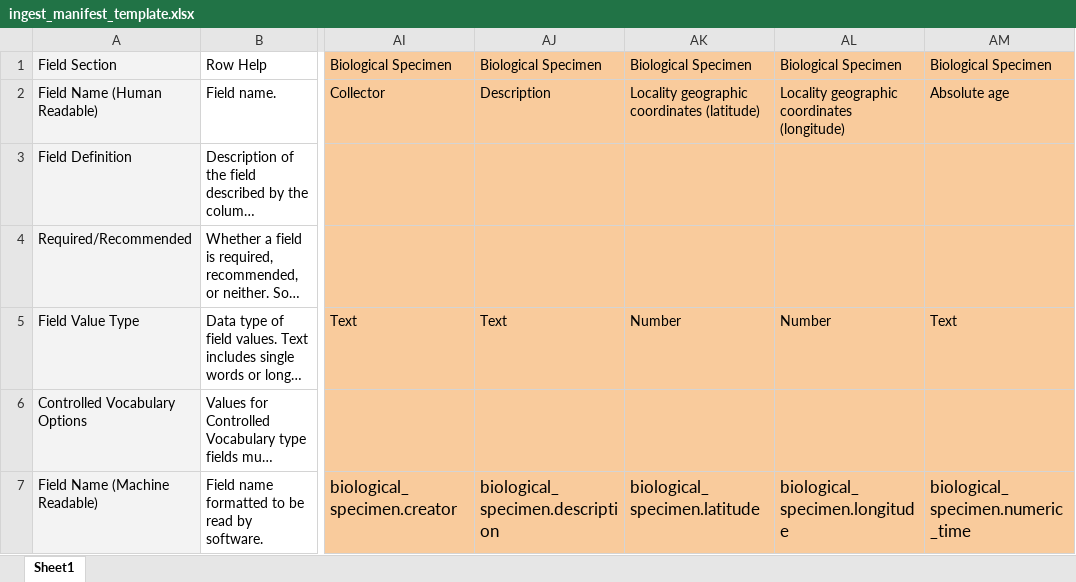
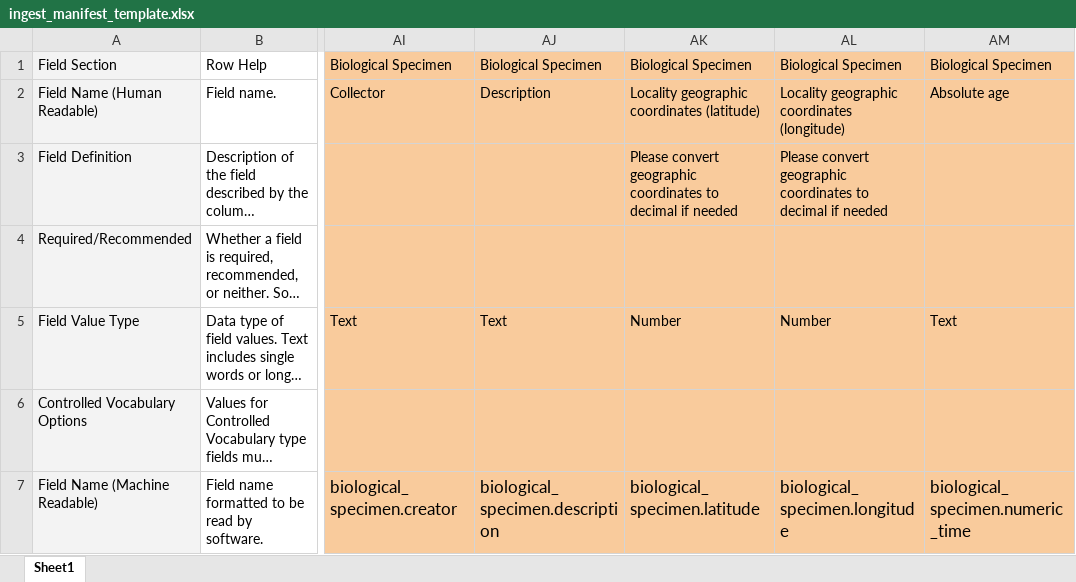
Before and after one commit to MorphoSource/MorphoSource, an Excel workbook: app/assets/documents/ingest_manifest_template.xlsx, sheet Sheet1, drawn as a sheet; only a part is shown, gaps mark what is left out; long unchanged cells end in …; values as stored, in another font and other column widths than the file's, no borders; the diff names each change by its address in the sheet, - before the commit and + after, or states it on an @@ line.

Commit message:
added help text for lat and long columns

```diff
--- a/app/assets/documents/ingest_manifest_template.xlsx (sheet Sheet1)
+++ b/app/assets/documents/ingest_manifest_template.xlsx (sheet Sheet1)
-AK3: (empty)
+AK3: Please convert geographic coordinates to decimal if needed
-AL3: (empty)
+AL3: Please convert geographic coordinates to decimal if needed
```
